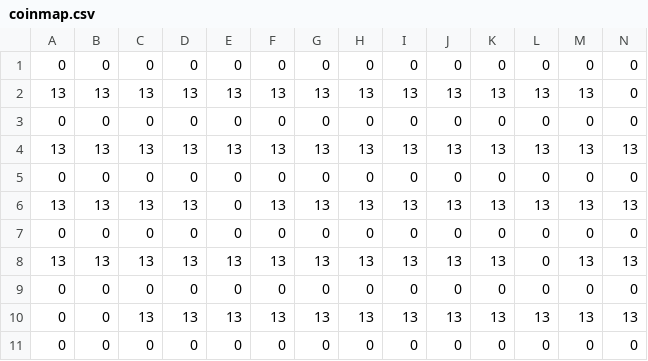
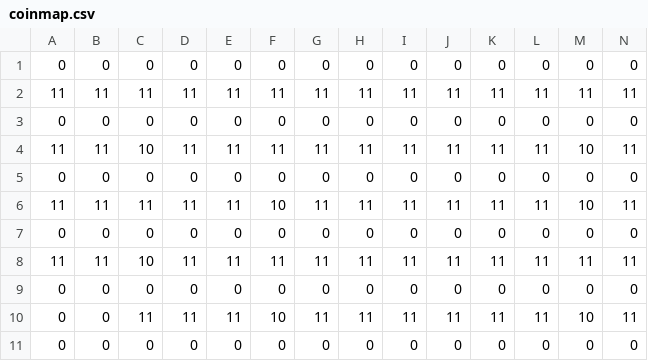
Before and after one commit to rNdm74/CPlusPlus, a CSV file: Assignment2_Single_Screen_Game/Assignment2_Single_Screen_Game/coinmap.csv, drawn as a sheet; only a part is shown; removed rows and columns are numbered as before the commit, all else as after; rows hold the shown columns only; the diff names each change by its address in the sheet, - before the commit and + after, or states it on an @@ line.

```diff
--- a/Assignment2_Single_Screen_Game/Assignment2_Single_Screen_Game/coinmap.csv
+++ b/Assignment2_Single_Screen_Game/Assignment2_Single_Screen_Game/coinmap.csv
-row 2: 13 | 13 | 13 | 13 | 13 | 13 | 13 | 13 | 13 | 13 | 13 | 13 | 13 | 0
+row 2: 11 | 11 | 11 | 11 | 11 | 11 | 11 | 11 | 11 | 11 | 11 | 11 | 11 | 11
-row 4: 13 | 13 | 13 | 13 | 13 | 13 | 13 | 13 | 13 | 13 | 13 | 13 | 13 | 13
+row 4: 11 | 11 | 10 | 11 | 11 | 11 | 11 | 11 | 11 | 11 | 11 | 11 | 10 | 11
-row 6: 13 | 13 | 13 | 13 | 0 | 13 | 13 | 13 | 13 | 13 | 13 | 13 | 13 | 13
+row 6: 11 | 11 | 11 | 11 | 11 | 10 | 11 | 11 | 11 | 11 | 11 | 11 | 10 | 11
-row 8: 13 | 13 | 13 | 13 | 13 | 13 | 13 | 13 | 13 | 13 | 13 | 0 | 13 | 13
+row 8: 11 | 11 | 10 | 11 | 11 | 11 | 11 | 11 | 11 | 11 | 11 | 11 | 11 | 11
-row 10: 0 | 0 | 13 | 13 | 13 | 13 | 13 | 13 | 13 | 13 | 13 | 13 | 13 | 13
+row 10: 0 | 0 | 11 | 11 | 11 | 10 | 11 | 11 | 11 | 11 | 11 | 11 | 10 | 11
```
Also changed, not shown: 43 other files.
